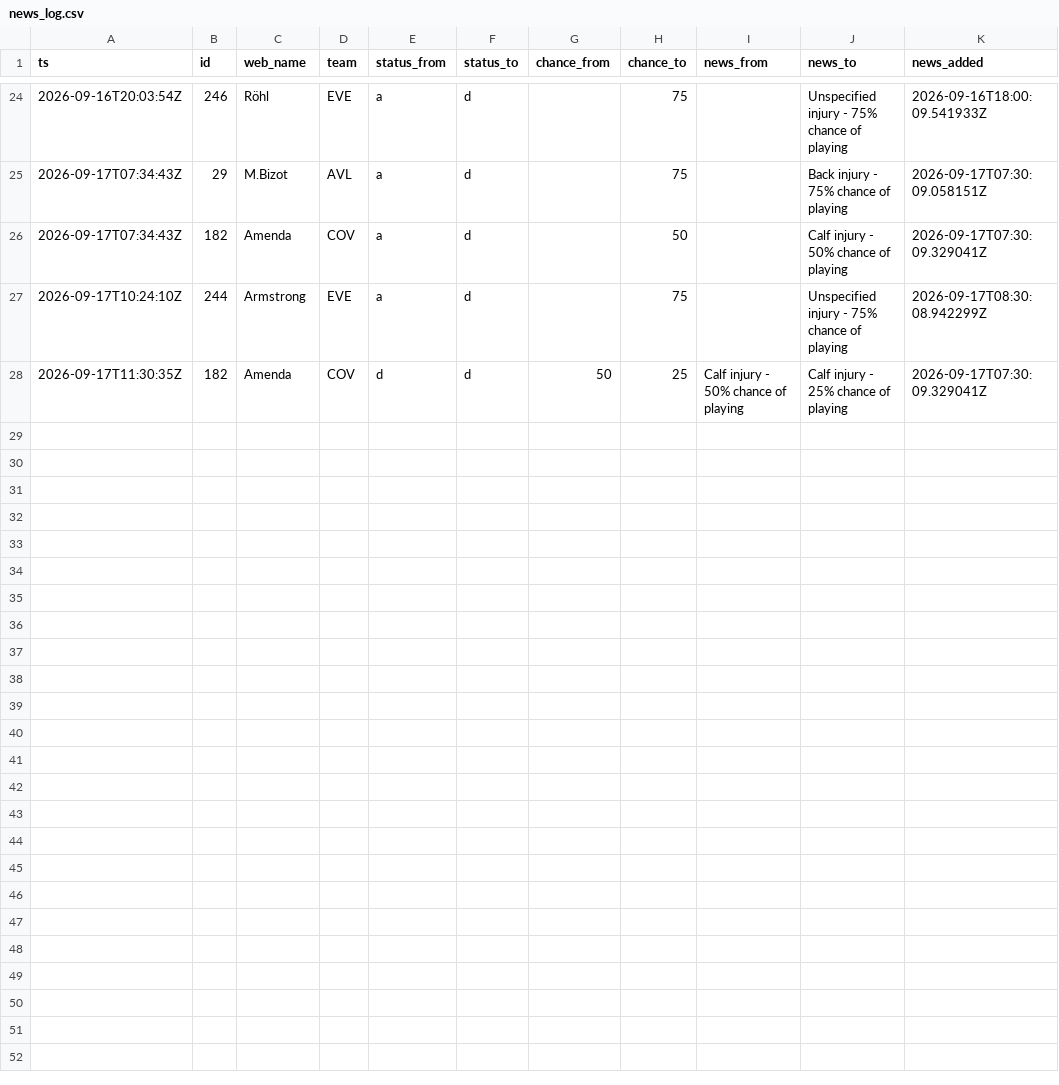
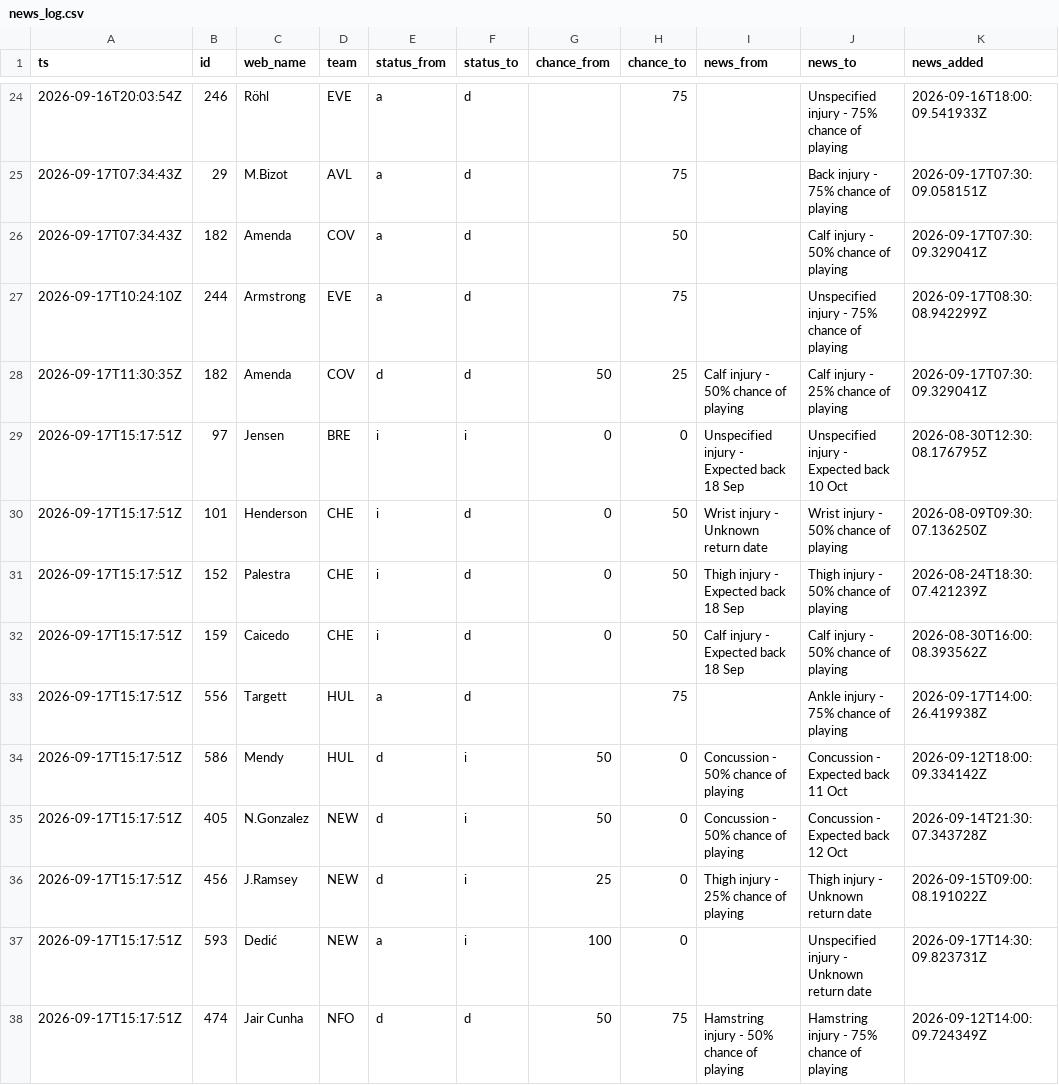
Before and after one commit to nr-jp/fpl-mirror, a CSV file: data/derived/news_log.csv, drawn as a sheet; only a part is shown, gaps mark what is left out; the diff names each change by its address in the sheet, - before the commit and + after, or states it on an @@ line.

```diff
--- a/data/derived/news_log.csv
+++ b/data/derived/news_log.csv
+row 29: 2026-09-17T15:17:51Z | 97 | Jensen | BRE | i | i | 0 | 0 | Unspecified injury - Expected back 18 Sep | Unspecified injury - Expected back 10 Oct | 2026-08-30T12:30:08.176795Z
+row 30: 2026-09-17T15:17:51Z | 101 | Henderson | CHE | i | d | 0 | 50 | Wrist injury - Unknown return date | Wrist injury - 50% chance of playing | 2026-08-09T09:30:07.136250Z
+row 31: 2026-09-17T15:17:51Z | 152 | Palestra | CHE | i | d | 0 | 50 | Thigh injury - Expected back 18 Sep | Thigh injury - 50% chance of playing | 2026-08-24T18:30:07.421239Z
+row 32: 2026-09-17T15:17:51Z | 159 | Caicedo | CHE | i | d | 0 | 50 | Calf injury - Expected back 18 Sep | Calf injury - 50% chance of playing | 2026-08-30T16:00:08.393562Z
+row 33: 2026-09-17T15:17:51Z | 556 | Targett | HUL | a | d |  | 75 |  | Ankle injury - 75% chance of playing | 2026-09-17T14:00:26.419938Z
+row 34: 2026-09-17T15:17:51Z | 586 | Mendy | HUL | d | i | 50 | 0 | Concussion - 50% chance of playing | Concussion - Expected back 11 Oct | 2026-09-12T18:00:09.334142Z
+row 35: 2026-09-17T15:17:51Z | 405 | N.Gonzalez | NEW | d | i | 50 | 0 | Concussion - 50% chance of playing | Concussion - Expected back 12 Oct | 2026-09-14T21:30:07.343728Z
+row 36: 2026-09-17T15:17:51Z | 456 | J.Ramsey | NEW | d | i | 25 | 0 | Thigh injury - 25% chance of playing | Thigh injury - Unknown return date | 2026-09-15T09:00:08.191022Z
+row 37: 2026-09-17T15:17:51Z | 593 | Dedić | NEW | a | i | 100 | 0 |  | Unspecified injury - Unknown return date | 2026-09-17T14:30:09.823731Z
+row 38: 2026-09-17T15:17:51Z | 474 | Jair Cunha | NFO | d | d | 50 | 75 | Hamstring injury - 50% chance of playing | Hamstring injury - 75% chance of playing | 2026-09-12T14:00:09.724349Z
```
Also changed, not shown: data/derived/players.csv, 6 other files.
